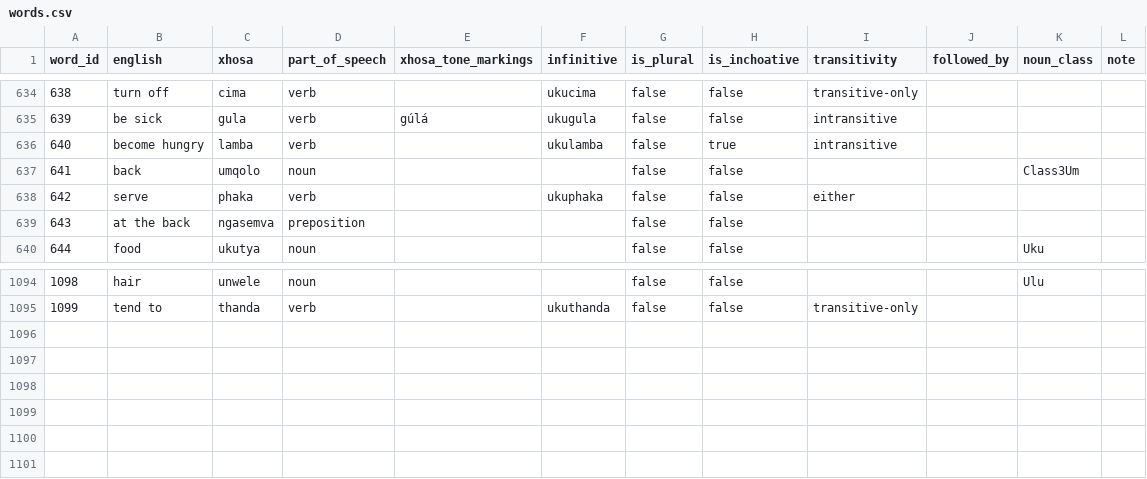
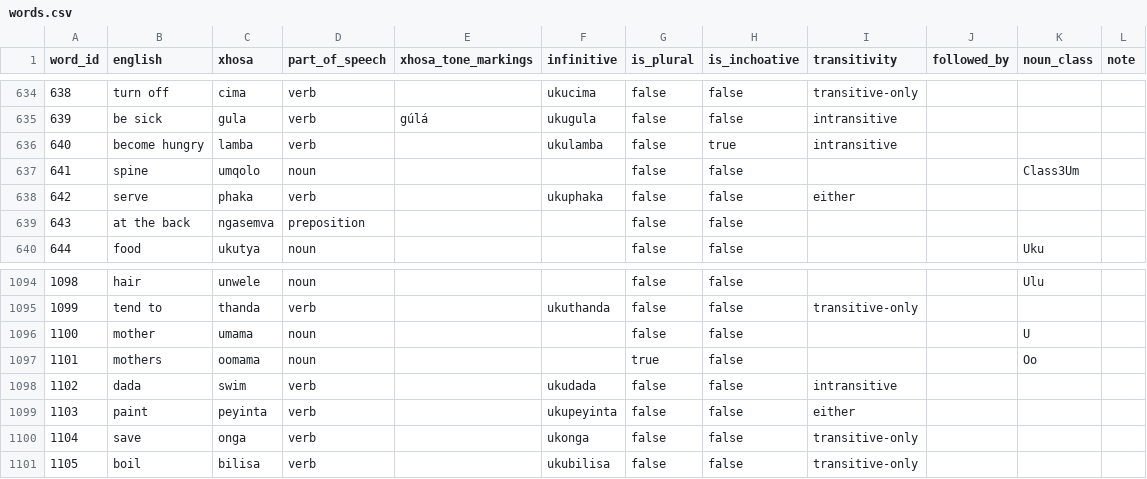
Before and after one commit to IsiXhosa-click/database, a CSV file: words.csv, drawn as a sheet; only a part is shown, gaps mark what is left out.

```diff
--- a/words.csv
+++ b/words.csv
@@ -636,3 +636,3 @@ word_id,english,xhosa,part_of_speech,xhosa_tone_markings,infinitive,is_plural,is
 640,become hungry,lamba,verb,,ukulamba,false,true,intransitive,,,
-641,back,umqolo,noun,,,false,false,,,Class3Um,
+641,spine,umqolo,noun,,,false,false,,,Class3Um,
 642,serve,phaka,verb,,ukuphaka,false,false,either,,,
@@ -1095 +1095,7 @@ word_id,english,xhosa,part_of_speech,xhosa_tone_markings,infinitive,is_plural,is
 1099,tend to,thanda,verb,,ukuthanda,false,false,transitive-only,,,
+1100,mother,umama,noun,,,false,false,,,U,
+1101,mothers,oomama,noun,,,true,false,,,Oo,
+1102,dada,swim,verb,,ukudada,false,false,intransitive,,,
+1103,paint,peyinta,verb,,ukupeyinta,false,false,either,,,
+1104,save,onga,verb,,ukonga,false,false,transitive-only,,,
+1105,boil,bilisa,verb,,ukubilisa,false,false,transitive-only,,,
```
Also changed, not shown: examples.csv, linked_words.csv, 1 other file.
